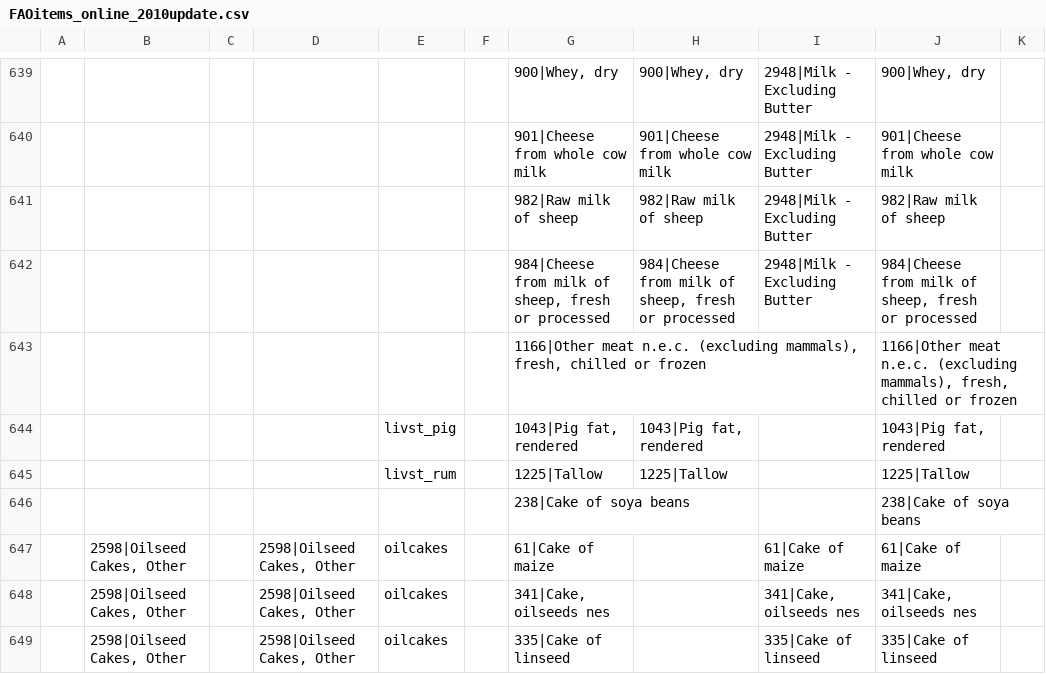
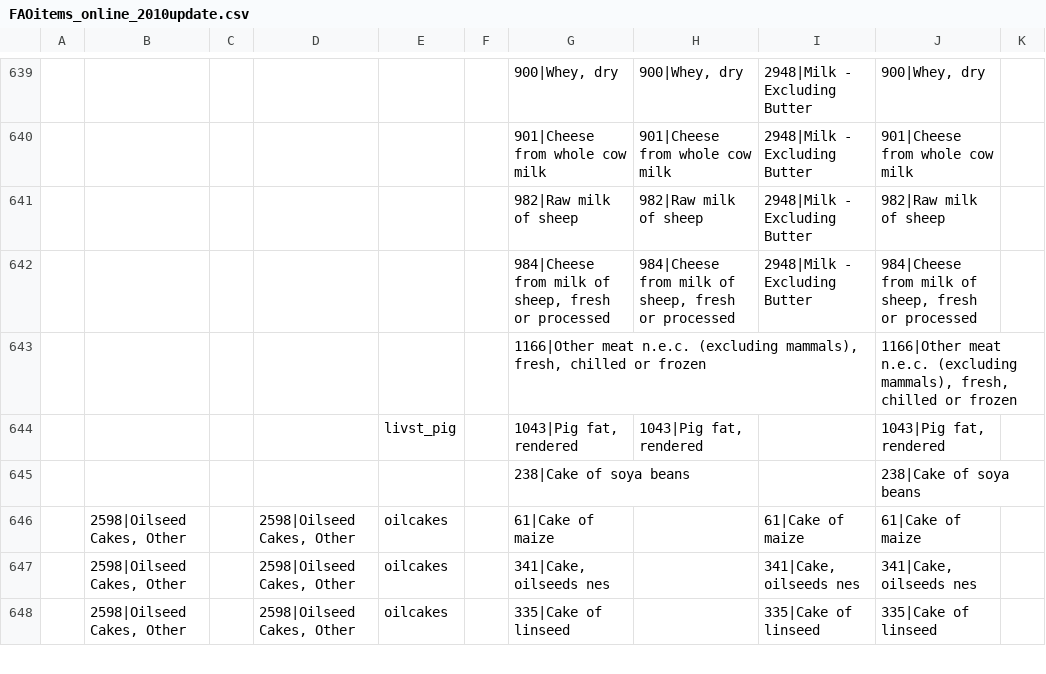
Before and after one commit to pik-piam/mrfaocore, a CSV file: inst/extdata/sectoral/FAOitems_online_2010update.csv, drawn as a sheet; only a part is shown, gaps mark what is left out; the diff names each change by its address in the sheet, - before the commit and + after, or states it on an @@ line.

```diff
--- a/inst/extdata/sectoral/FAOitems_online_2010update.csv
+++ b/inst/extdata/sectoral/FAOitems_online_2010update.csv
-row 645:  |  |  |  | livst_rum |  | 1225|Tallow | 1225|Tallow |  | 1225|Tallow
```
Also changed, not shown: 3 other files.
